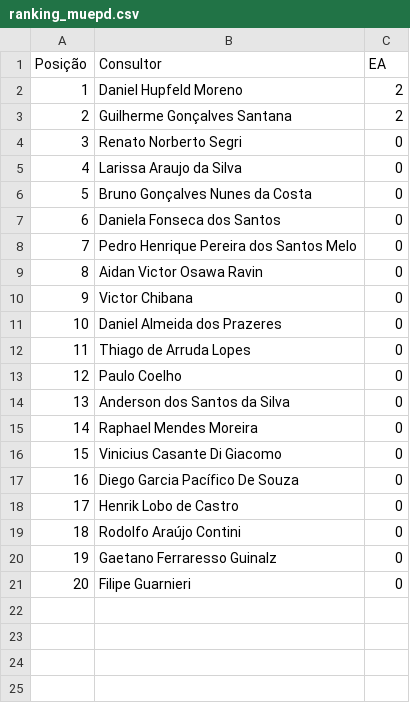
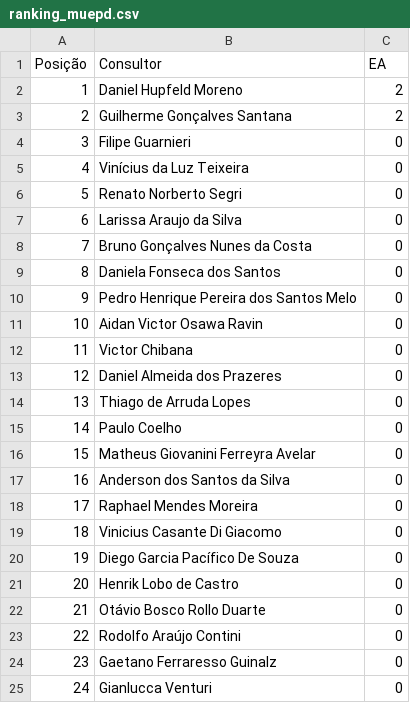
Before and after one commit to sprietootero/gestaoavista-sp1, a CSV file: ranking_muepd.csv, drawn as a sheet; addresses are those after the commit; the diff names each change by its address in the sheet, - before the commit and + after, or states it on an @@ line.

```diff
--- a/ranking_muepd.csv
+++ b/ranking_muepd.csv
+row 4: 3 | Filipe Guarnieri | 0
+row 5: 4 | Vinícius da Luz Teixeira | 0
@@ column A (Posição) renumbered from row 6 down @@
+row 16: 15 | Matheus Giovanini Ferreyra Avelar | 0
+row 22: 21 | Otávio Bosco Rollo Duarte | 0
-B25 (Consultor): Filipe Guarnieri
+B25 (Consultor): Gianlucca Venturi
```
Also changed, not shown: dados_extraidos.csv, ranking_muapd.csv.
